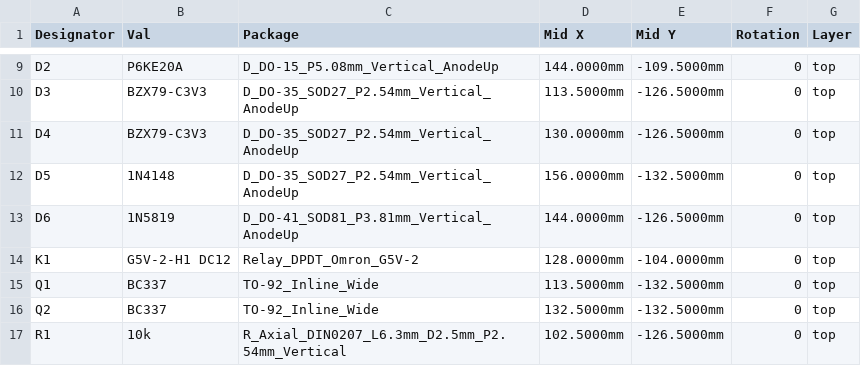
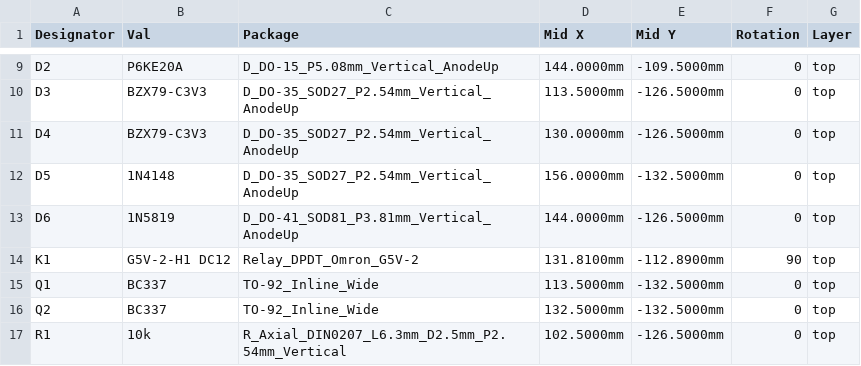
Before and after one commit to fdebrus/g29-exhaust-flap-controller, a CSV file: hardware/v2-xiao-esp32c3/jlcpcb/positions.csv, drawn as a sheet; only a part is shown, gaps mark what is left out.

Commit message:
jlcpcb/positions.csv: K1 at body centre, rotated 90
JLC's G5V-2 model is centre-origin with the long axis along X; the
KiCad footprint is pin-1 origin with pin rows along Y. All other parts
keep KiCad footprint origins.

```diff
--- a/hardware/v2-xiao-esp32c3/jlcpcb/positions.csv
+++ b/hardware/v2-xiao-esp32c3/jlcpcb/positions.csv
@@ -13,3 +13,3 @@ D5,1N4148,D_DO-35_SOD27_P2.54mm_Vertical_AnodeUp,156.0000mm,-132.5000mm,0,top
 D6,1N5819,D_DO-41_SOD81_P3.81mm_Vertical_AnodeUp,144.0000mm,-126.5000mm,0,top
-K1,G5V-2-H1 DC12,Relay_DPDT_Omron_G5V-2,128.0000mm,-104.0000mm,0,top
+K1,G5V-2-H1 DC12,Relay_DPDT_Omron_G5V-2,131.8100mm,-112.8900mm,90,top
 Q1,BC337,TO-92_Inline_Wide,113.5000mm,-132.5000mm,0,top
```
